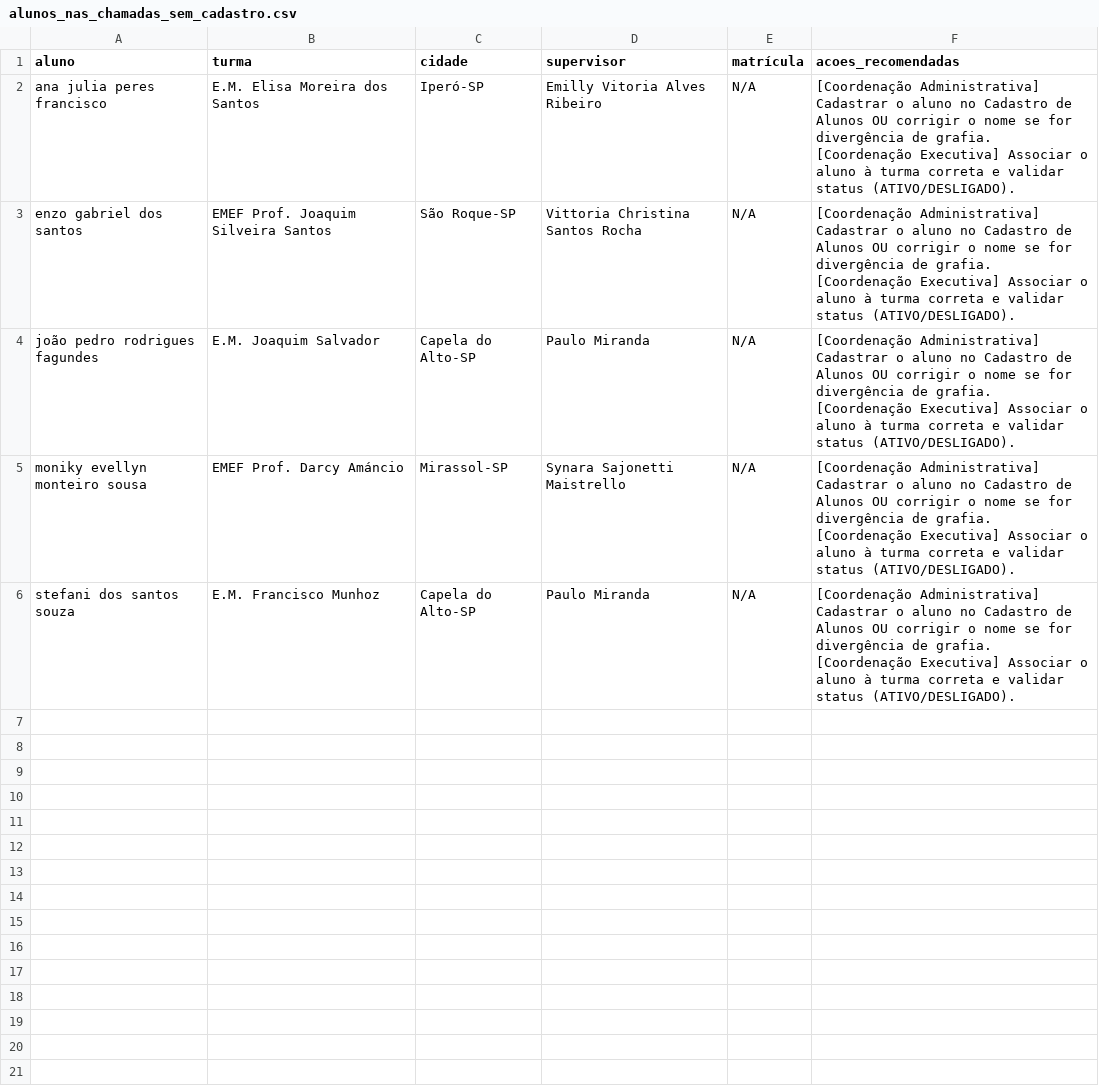
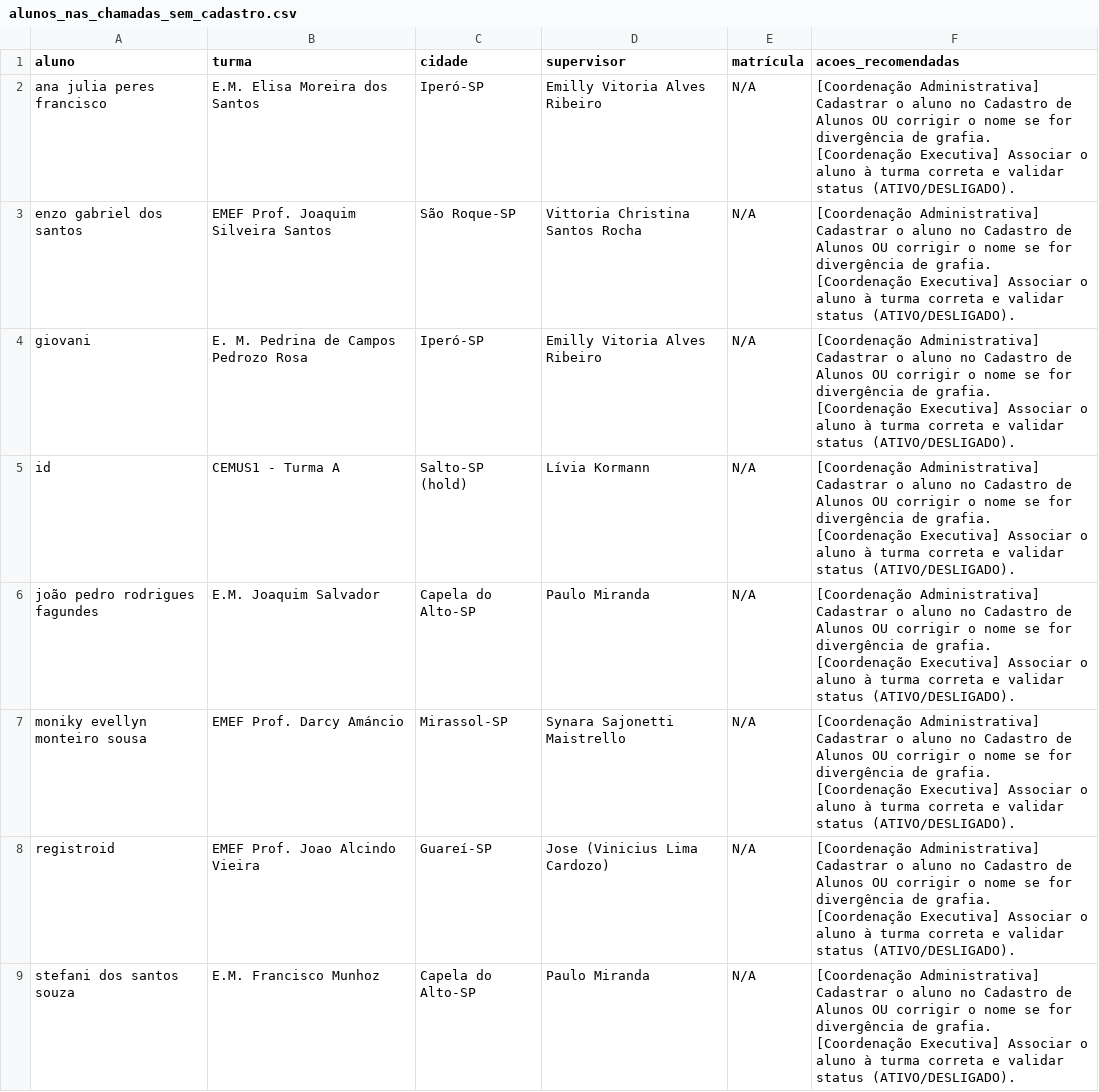
Before and after one commit to ProgramaFuturoCientista/relatorio-pfc, a CSV file: auditoria/alunos_nas_chamadas_sem_cadastro.csv, drawn as a sheet; the diff names each change by its address in the sheet, - before the commit and + after, or states it on an @@ line.

```diff
--- a/auditoria/alunos_nas_chamadas_sem_cadastro.csv
+++ b/auditoria/alunos_nas_chamadas_sem_cadastro.csv
+row 4: giovani | E. M. Pedrina de Campos Pedrozo Rosa | Iperó-SP | Emilly Vitoria Alves Ribeiro | N/A | [Coordenação Administrativa] Cadastrar o aluno no Cadastro de Alunos OU corrigir o nome se for divergência de grafia. [Coordenação Executiva] Associar o aluno à turma correta e validar status (ATIVO/DESLIGADO).
+row 5: id | CEMUS1 - Turma A | Salto-SP (hold) | Lívia Kormann | N/A | [Coordenação Administrativa] Cadastrar o aluno no Cadastro de Alunos OU corrigir o nome se for divergência de grafia. [Coordenação Executiva] Associar o aluno à turma correta e validar status (ATIVO/DESLIGADO).
+row 8: registroid | EMEF Prof. Joao Alcindo Vieira | Guareí-SP | Jose (Vinicius Lima Cardozo) | N/A | [Coordenação Administrativa] Cadastrar o aluno no Cadastro de Alunos OU corrigir o nome se for divergência de grafia. [Coordenação Executiva] Associar o aluno à turma correta e validar status (ATIVO/DESLIGADO).
```
Also changed, not shown: auditoria/alunos_no_cadastro_sem_chamada.csv, 14 other files.
